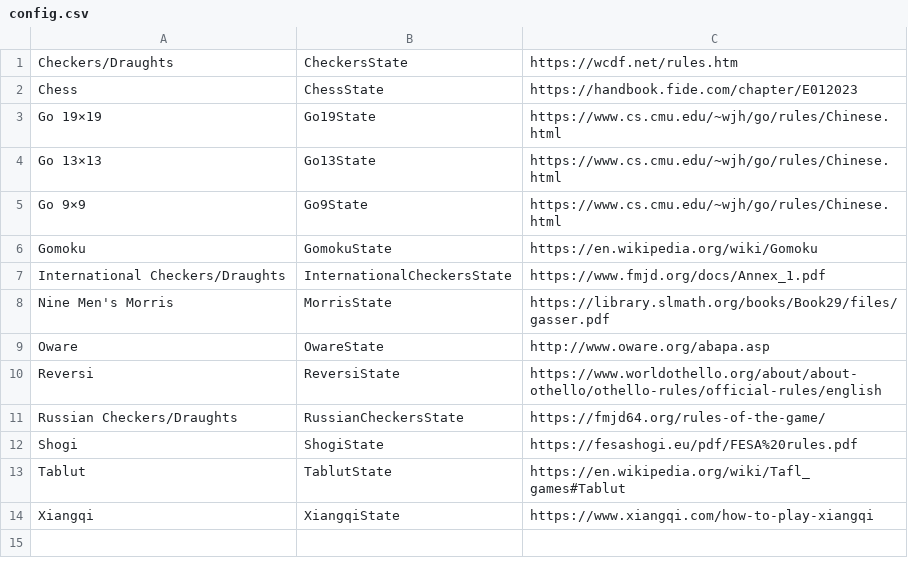
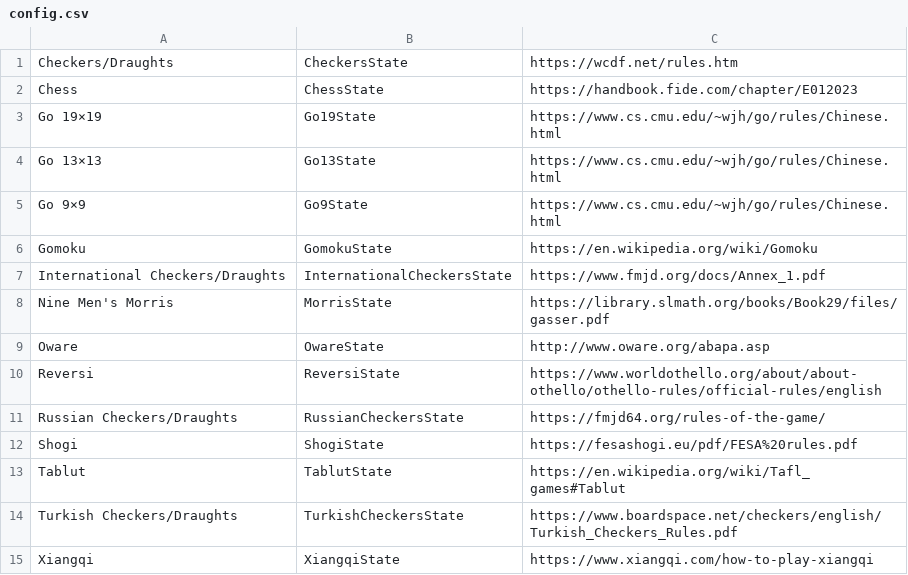
Before and after one commit to Michi83/boardgamecollection, a CSV file: config.csv, drawn as a sheet.

Commit message:
add Turkish checkers

```diff
--- a/config.csv
+++ b/config.csv
@@ -13,2 +13,3 @@ Shogi,ShogiState,https://fesashogi.eu/pdf/FESA%20rules.pdf
 Tablut,TablutState,https://en.wikipedia.org/wiki/Tafl_games#Tablut
+Turkish Checkers/Draughts,TurkishCheckersState,https://www.boardspace.net/checkers/english/Turkish_Checkers_Rules.pdf
 Xiangqi,XiangqiState,https://www.xiangqi.com/how-to-play-xiangqi
```
Also changed, not shown: 6 other files.
